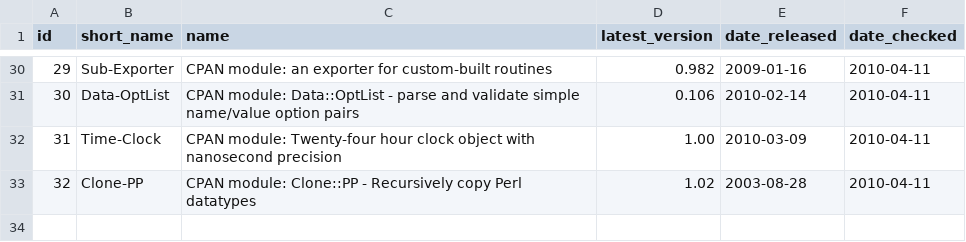
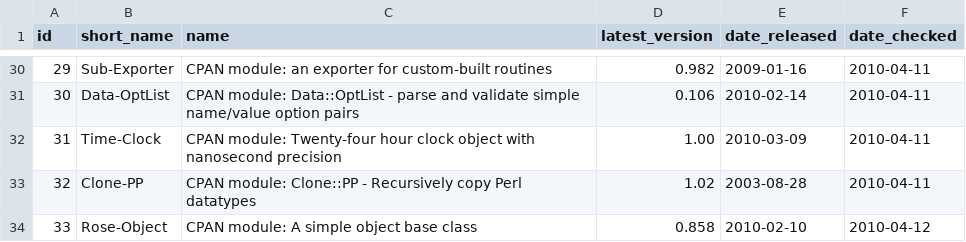
Before and after one commit to troywill/shilohSchema, a CSV file: 2010_spring/csv/packages.csv, drawn as a sheet; only a part is shown, gaps mark what is left out; the diff names each change by its address in the sheet, - before the commit and + after, or states it on an @@ line.

```diff
--- a/2010_spring/csv/packages.csv
+++ b/2010_spring/csv/packages.csv
+row 34: 33 | Rose-Object | CPAN module: A simple object base class | 0.858 | 2010-02-10 | 2010-04-12
```
Also changed, not shown: 2010_spring/csv/latest_tarball.csv, 2010_spring/csv/stowballs.csv, 1 other file.
